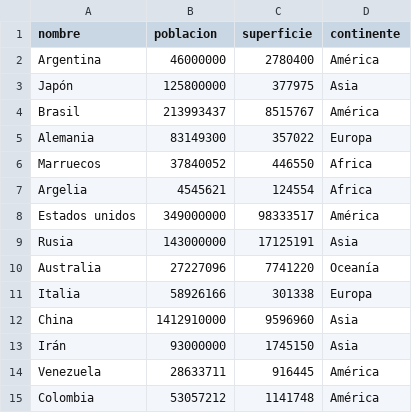
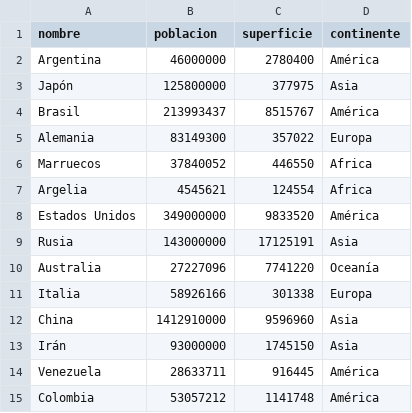
Before and after one commit to marcos-mag/TPI-Programacion-1-TUPaD, a CSV file: data/datos_primera_prueba.csv, drawn as a sheet.

```diff
--- a/data/datos_primera_prueba.csv
+++ b/data/datos_primera_prueba.csv
@@ -7,3 +7,3 @@ Marruecos,37840052,446550,Africa
 Argelia,4545621,124554,Africa
-Estados unidos,349000000,98333517,América
+Estados Unidos,349000000,9833520,América
 Rusia,143000000,17125191,Asia
```
Also changed, not shown: 1 other file.
